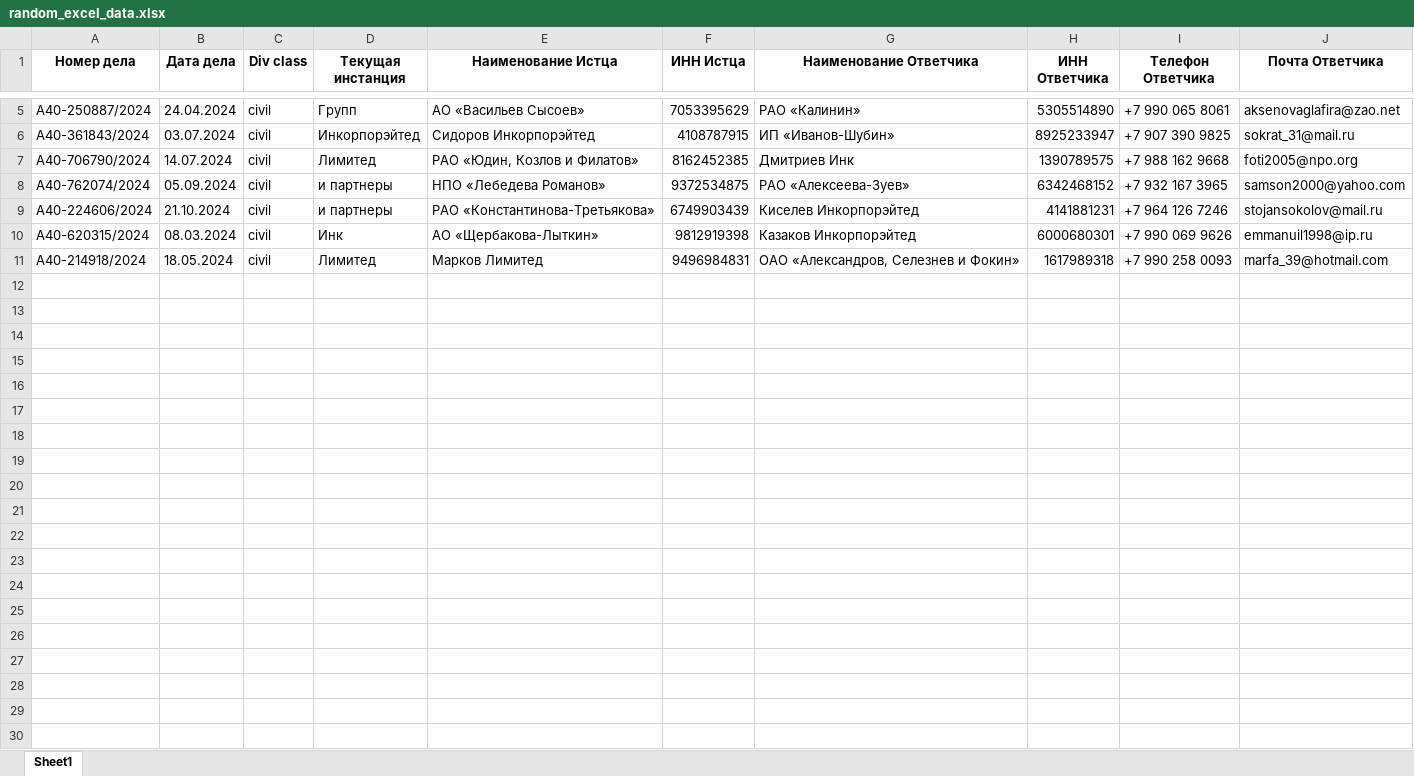
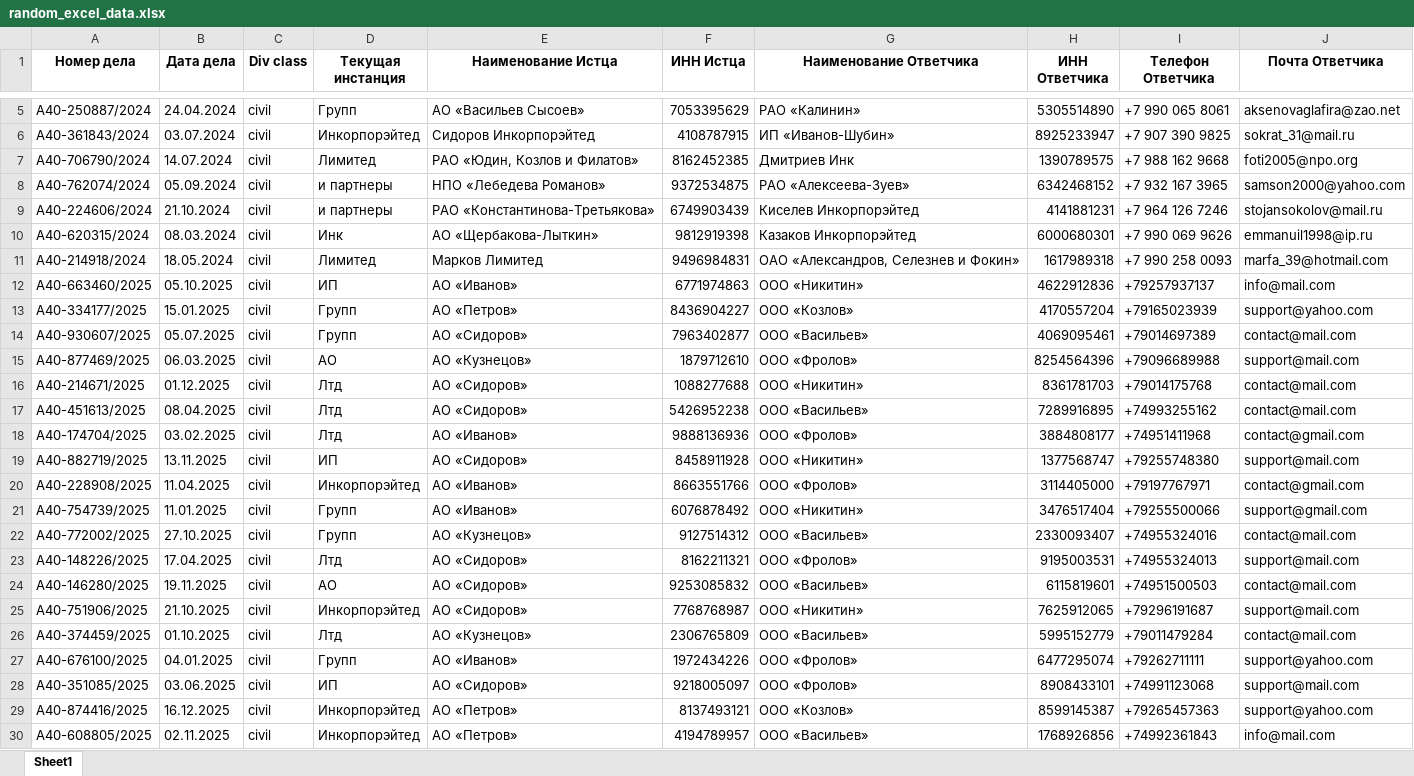
Before and after one commit to cherseroff27/TGNumberCheckerAppium, an Excel workbook: excel_tables_dir/random_excel_data.xlsx, sheet Sheet1, drawn as a sheet; only a part is shown, gaps mark what is left out; values as stored, in another font and other column widths than the file's, no borders; the diff covers the shown part only; the diff names each change by its address in the sheet, - before the commit and + after, or states it on an @@ line.

Commit message:
добавил фильтрацию номеров
добавил фильтрацию номеров которые уже были обработаны и записаны в экспортную таблицу

```diff
--- a/excel_tables_dir/random_excel_data.xlsx (sheet Sheet1)
+++ b/excel_tables_dir/random_excel_data.xlsx (sheet Sheet1)
+row 12: А40-663460/2025 | 05.10.2025 | civil | ИП | АО «Иванов» | 6771974863 | ООО «Никитин» | 4622912836 | +79257937137 | info@mail.com
+row 13: А40-334177/2025 | 15.01.2025 | civil | Групп | АО «Петров» | 8436904227 | ООО «Козлов» | 4170557204 | +79165023939 | support@yahoo.com
+row 14: А40-930607/2025 | 05.07.2025 | civil | Групп | АО «Сидоров» | 7963402877 | ООО «Васильев» | 4069095461 | +79014697389 | contact@mail.com
+row 15: А40-877469/2025 | 06.03.2025 | civil | АО | АО «Кузнецов» | 1879712610 | ООО «Фролов» | 8254564396 | +79096689988 | support@mail.com
+row 16: А40-214671/2025 | 01.12.2025 | civil | Лтд | АО «Сидоров» | 1088277688 | ООО «Никитин» | 8361781703 | +79014175768 | contact@mail.com
+row 17: А40-451613/2025 | 08.04.2025 | civil | Лтд | АО «Сидоров» | 5426952238 | ООО «Васильев» | 7289916895 | +74993255162 | contact@mail.com
+row 18: А40-174704/2025 | 03.02.2025 | civil | Лтд | АО «Иванов» | 9888136936 | ООО «Фролов» | 3884808177 | +74951411968 | contact@gmail.com
+row 19: А40-882719/2025 | 13.11.2025 | civil | ИП | АО «Сидоров» | 8458911928 | ООО «Никитин» | 1377568747 | +79255748380 | support@mail.com
+row 20: А40-228908/2025 | 11.04.2025 | civil | Инкорпорэйтед | АО «Иванов» | 8663551766 | ООО «Фролов» | 3114405000 | +79197767971 | contact@gmail.com
+row 21: А40-754739/2025 | 11.01.2025 | civil | Групп | АО «Иванов» | 6076878492 | ООО «Никитин» | 3476517404 | +79255500066 | support@gmail.com
+row 22: А40-772002/2025 | 27.10.2025 | civil | Групп | АО «Кузнецов» | 9127514312 | ООО «Васильев» | 2330093407 | +74955324016 | contact@mail.com
+row 23: А40-148226/2025 | 17.04.2025 | civil | Лтд | АО «Сидоров» | 8162211321 | ООО «Фролов» | 9195003531 | +74955324013 | support@mail.com
+row 24: А40-146280/2025 | 19.11.2025 | civil | АО | АО «Сидоров» | 9253085832 | ООО «Васильев» | 6115819601 | +74951500503 | contact@mail.com
+row 25: А40-751906/2025 | 21.10.2025 | civil | Инкорпорэйтед | АО «Сидоров» | 7768768987 | ООО «Никитин» | 7625912065 | +79296191687 | support@mail.com
+row 26: А40-374459/2025 | 01.10.2025 | civil | Лтд | АО «Кузнецов» | 2306765809 | ООО «Васильев» | 5995152779 | +79011479284 | contact@mail.com
+row 27: А40-676100/2025 | 04.01.2025 | civil | Групп | АО «Иванов» | 1972434226 | ООО «Фролов» | 6477295074 | +79262711111 | support@yahoo.com
+row 28: А40-351085/2025 | 03.06.2025 | civil | ИП | АО «Сидоров» | 9218005097 | ООО «Фролов» | 8908433101 | +74991123068 | support@mail.com
+row 29: А40-874416/2025 | 16.12.2025 | civil | Инкорпорэйтед | АО «Петров» | 8137493121 | ООО «Козлов» | 8599145387 | +79265457363 | support@yahoo.com
+row 30: А40-608805/2025 | 02.11.2025 | civil | Инкорпорэйтед | АО «Петров» | 4194789957 | ООО «Васильев» | 1768926856 | +74992361843 | info@mail.com
```
Also changed, not shown: 33 added rows elsewhere in this sheet, excel_tables_dir/random_excel_data_export.xlsx, 8 other files.
